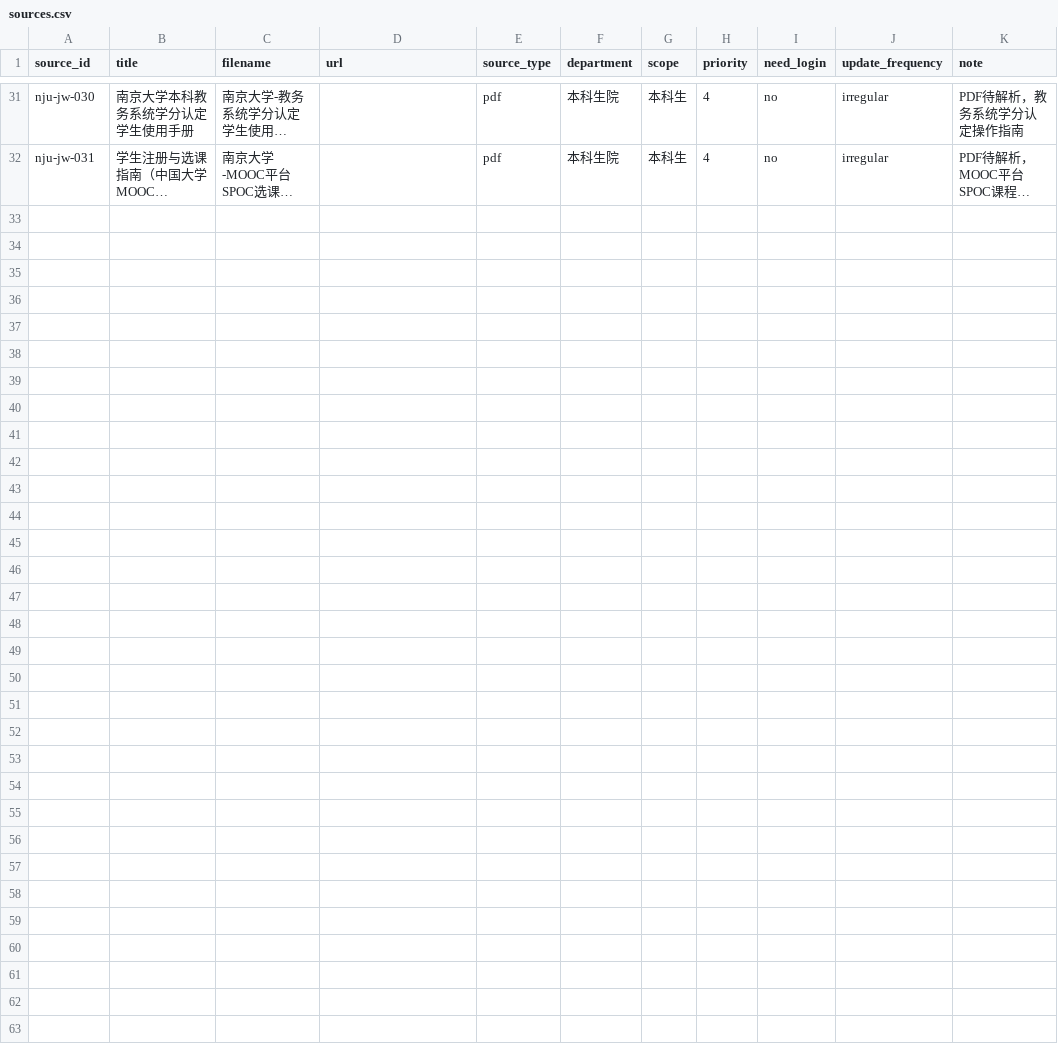
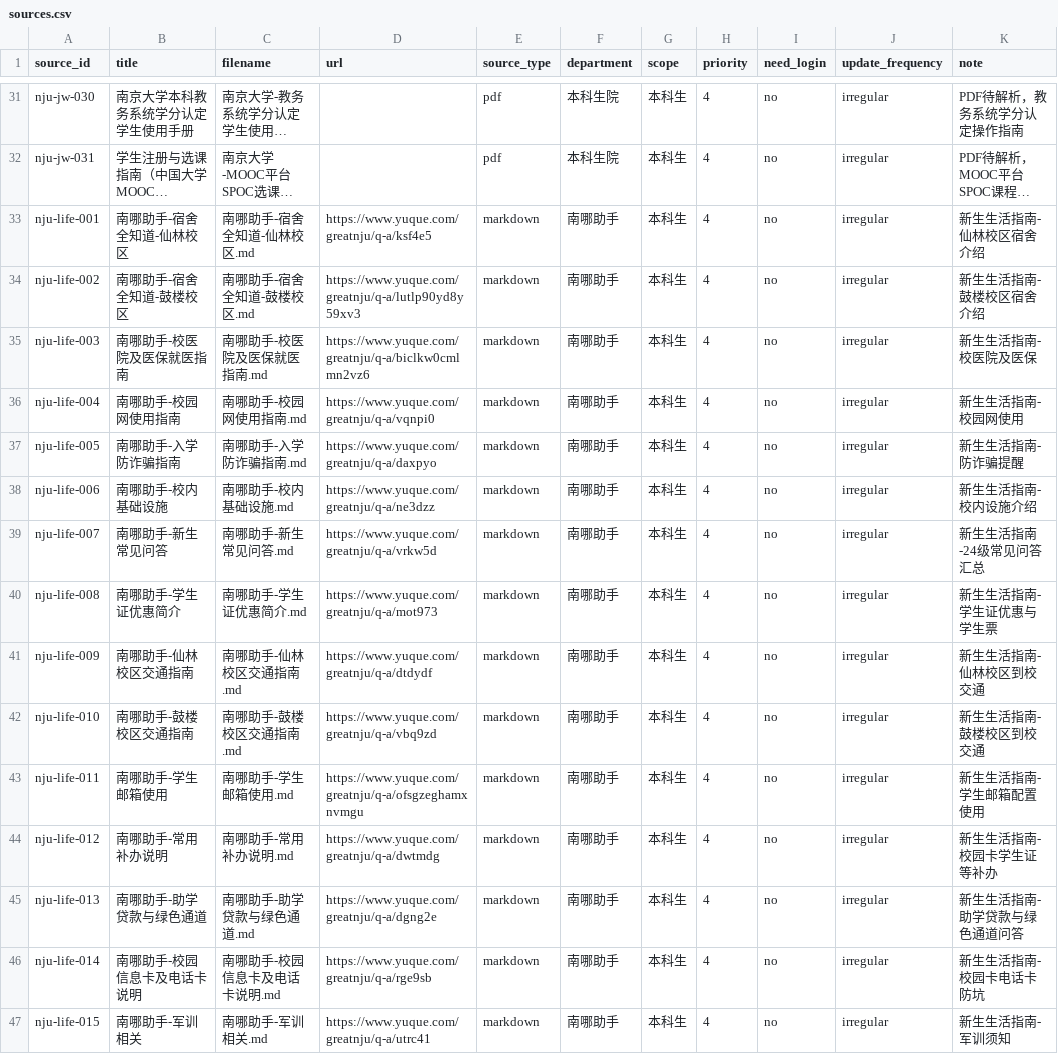
Before and after one commit to Mr-tree013/nju-rule-rag, a CSV file: data/sources.csv, drawn as a sheet; only a part is shown, gaps mark what is left out; long unchanged cells end in …; the diff names each change by its address in the sheet, - before the commit and + after, or states it on an @@ line.

```diff
--- a/data/sources.csv
+++ b/data/sources.csv
+row 33: nju-life-001 | 南哪助手-宿舍全知道-仙林校区 | 南哪助手-宿舍全知道-仙林校区.md | https://www.yuque.com/greatnju/q-a/ksf4e5 | markdown | 南哪助手 | 本科生 | 4 | no | irregular | 新生生活指南-仙林校区宿舍介绍
+row 34: nju-life-002 | 南哪助手-宿舍全知道-鼓楼校区 | 南哪助手-宿舍全知道-鼓楼校区.md | https://www.yuque.com/greatnju/q-a/lutlp90yd8y59xv3 | markdown | 南哪助手 | 本科生 | 4 | no | irregular | 新生生活指南-鼓楼校区宿舍介绍
+row 35: nju-life-003 | 南哪助手-校医院及医保就医指南 | 南哪助手-校医院及医保就医指南.md | https://www.yuque.com/greatnju/q-a/biclkw0cmlmn2vz6 | markdown | 南哪助手 | 本科生 | 4 | no | irregular | 新生生活指南-校医院及医保
+row 36: nju-life-004 | 南哪助手-校园网使用指南 | 南哪助手-校园网使用指南.md | https://www.yuque.com/greatnju/q-a/vqnpi0 | markdown | 南哪助手 | 本科生 | 4 | no | irregular | 新生生活指南-校园网使用
+row 37: nju-life-005 | 南哪助手-入学防诈骗指南 | 南哪助手-入学防诈骗指南.md | https://www.yuque.com/greatnju/q-a/daxpyo | markdown | 南哪助手 | 本科生 | 4 | no | irregular | 新生生活指南-防诈骗提醒
+row 38: nju-life-006 | 南哪助手-校内基础设施 | 南哪助手-校内基础设施.md | https://www.yuque.com/greatnju/q-a/ne3dzz | markdown | 南哪助手 | 本科生 | 4 | no | irregular | 新生生活指南-校内设施介绍
+row 39: nju-life-007 | 南哪助手-新生常见问答 | 南哪助手-新生常见问答.md | https://www.yuque.com/greatnju/q-a/vrkw5d | markdown | 南哪助手 | 本科生 | 4 | no | irregular | 新生生活指南-24级常见问答汇总
+row 40: nju-life-008 | 南哪助手-学生证优惠简介 | 南哪助手-学生证优惠简介.md | https://www.yuque.com/greatnju/q-a/mot973 | markdown | 南哪助手 | 本科生 | 4 | no | irregular | 新生生活指南-学生证优惠与学生票
+row 41: nju-life-009 | 南哪助手-仙林校区交通指南 | 南哪助手-仙林校区交通指南.md | https://www.yuque.com/greatnju/q-a/dtdydf | markdown | 南哪助手 | 本科生 | 4 | no | irregular | 新生生活指南-仙林校区到校交通
+row 42: nju-life-010 | 南哪助手-鼓楼校区交通指南 | 南哪助手-鼓楼校区交通指南.md | https://www.yuque.com/greatnju/q-a/vbq9zd | markdown | 南哪助手 | 本科生 | 4 | no | irregular | 新生生活指南-鼓楼校区到校交通
+row 43: nju-life-011 | 南哪助手-学生邮箱使用 | 南哪助手-学生邮箱使用.md | https://www.yuque.com/greatnju/q-a/ofsgzeghamxnvmgu | markdown | 南哪助手 | 本科生 | 4 | no | irregular | 新生生活指南-学生邮箱配置使用
+row 44: nju-life-012 | 南哪助手-常用补办说明 | 南哪助手-常用补办说明.md | https://www.yuque.com/greatnju/q-a/dwtmdg | markdown | 南哪助手 | 本科生 | 4 | no | irregular | 新生生活指南-校园卡学生证等补办
+row 45: nju-life-013 | 南哪助手-助学贷款与绿色通道 | 南哪助手-助学贷款与绿色通道.md | https://www.yuque.com/greatnju/q-a/dgng2e | markdown | 南哪助手 | 本科生 | 4 | no | irregular | 新生生活指南-助学贷款与绿色通道问答
+row 46: nju-life-014 | 南哪助手-校园信息卡及电话卡说明 | 南哪助手-校园信息卡及电话卡说明.md | https://www.yuque.com/greatnju/q-a/rge9sb | markdown | 南哪助手 | 本科生 | 4 | no | irregular | 新生生活指南-校园卡电话卡防坑
+row 47: nju-life-015 | 南哪助手-军训相关 | 南哪助手-军训相关.md | https://www.yuque.com/greatnju/q-a/utrc41 | markdown | 南哪助手 | 本科生 | 4 | no | irregular | 新生生活指南-军训须知
```
Also changed, not shown: 32 other files.
